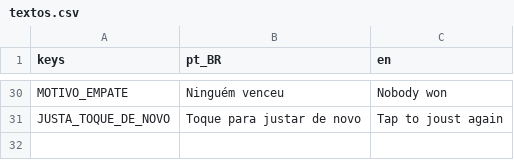
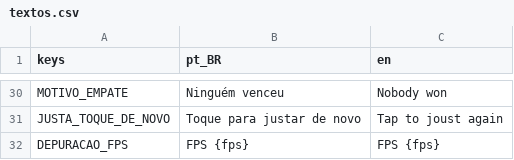
Before and after one commit to marcoaluz/Torneio_Medieval, a CSV file: game/i18n/textos.csv, drawn as a sheet; only a part is shown, gaps mark what is left out.

```diff
--- a/game/i18n/textos.csv
+++ b/game/i18n/textos.csv
@@ -31 +31,2 @@ MOTIVO_EMPATE,Ninguém venceu,Nobody won
 JUSTA_TOQUE_DE_NOVO,Toque para justar de novo,Tap to joust again
+DEPURACAO_FPS,FPS {fps},FPS {fps}
```
Also changed, not shown: 12 other files.
